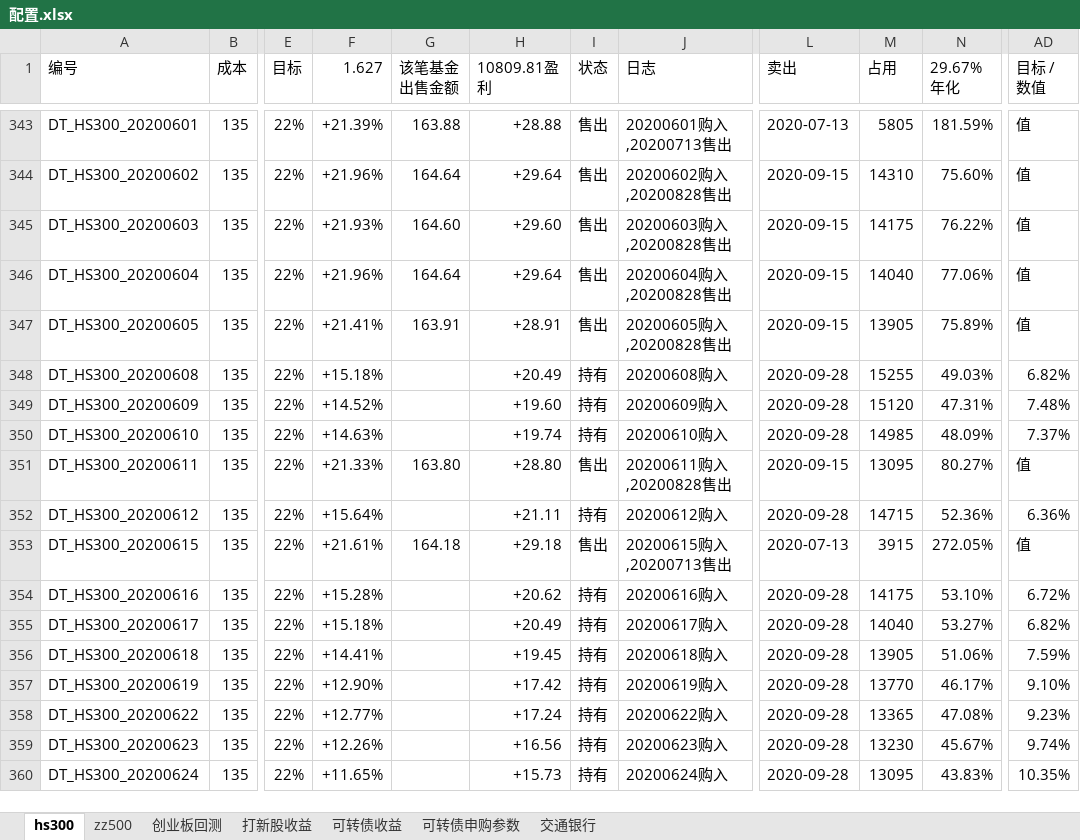
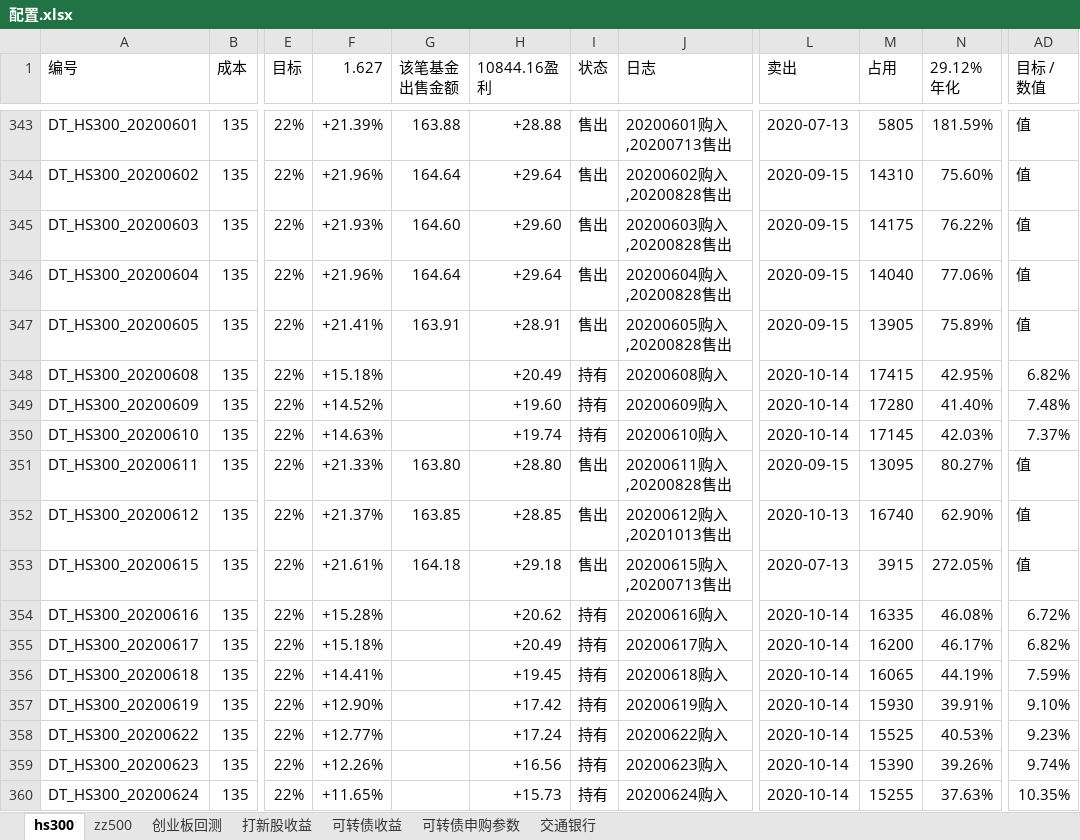
Before and after one commit to husky8/cccode, an Excel workbook: invest/配置.xlsx, sheet hs300, drawn as a sheet; only a part is shown, gaps mark what is left out; values as stored, in another font and other column widths than the file's, no cell formats; charts and pictures and conditional formats not drawn; ↵ is a line break in a cell; the diff covers the shown part only; the diff names each change by its address in the sheet, - before the commit and + after, or states it on an @@ line.

```diff
--- a/invest/配置.xlsx (sheet hs300)
+++ b/invest/配置.xlsx (sheet hs300)
-H1: 10809.81盈利
+H1: 10844.16盈利
-N1: 29.67% ↵ 年化
+N1: 29.12% ↵ 年化
-L348:L350 (卖出): 2020-09-28
+L348:L350 (卖出): 2020-10-14
-M348 (占用): 15255
+M348 (占用): 17415
-N348 (29.12% 年化): 49.03%
+N348 (29.12% 年化): 42.95%
-M349 (占用): 15120
+M349 (占用): 17280
-N349 (29.12% 年化): 47.31%
+N349 (29.12% 年化): 41.40%
-M350 (占用): 14985
+M350 (占用): 17145
-N350 (29.12% 年化): 48.09%
+N350 (29.12% 年化): 42.03%
-F352 (1.627): +15.64%
+F352 (1.627): +21.37%
-G352 (该笔基金 出售金额): (empty)
+G352 (该笔基金 出售金额): 163.85
-H352 (10844.16盈利): +21.11
+H352 (10844.16盈利): +28.85
-I352 (状态): 持有
+I352 (状态): 售出
-J352 (日志): 20200612购入
+J352 (日志): 20200612购入,20201013售出
-L352 (卖出): 2020-09-28
+L352 (卖出): 2020-10-13
-M352 (占用): 14715
+M352 (占用): 16740
-N352 (29.12% 年化): 52.36%
+N352 (29.12% 年化): 62.90%
-AD352 (目标 / 数值): 6.36%
+AD352 (目标 / 数值): 值
-L354:L360 (卖出): 2020-09-28
+L354:L360 (卖出): 2020-10-14
-M354 (占用): 14175
+M354 (占用): 16335
-N354 (29.12% 年化): 53.10%
+N354 (29.12% 年化): 46.08%
-M355 (占用): 14040
+M355 (占用): 16200
-N355 (29.12% 年化): 53.27%
+N355 (29.12% 年化): 46.17%
-M356 (占用): 13905
+M356 (占用): 16065
-N356 (29.12% 年化): 51.06%
+N356 (29.12% 年化): 44.19%
-M357 (占用): 13770
+M357 (占用): 15930
-N357 (29.12% 年化): 46.17%
+N357 (29.12% 年化): 39.91%
-M358 (占用): 13365
+M358 (占用): 15525
-N358 (29.12% 年化): 47.08%
+N358 (29.12% 年化): 40.53%
-M359 (占用): 13230
+M359 (占用): 15390
-N359 (29.12% 年化): 45.67%
+N359 (29.12% 年化): 39.26%
-M360 (占用): 13095
+M360 (占用): 15255
-N360 (29.12% 年化): 43.83%
+N360 (29.12% 年化): 37.63%
```
Also changed, not shown: 6 added rows and 367 edited cells elsewhere in this sheet, sheet zz500, sheet 可转债收益, cell formats, formulas that keep their value.
